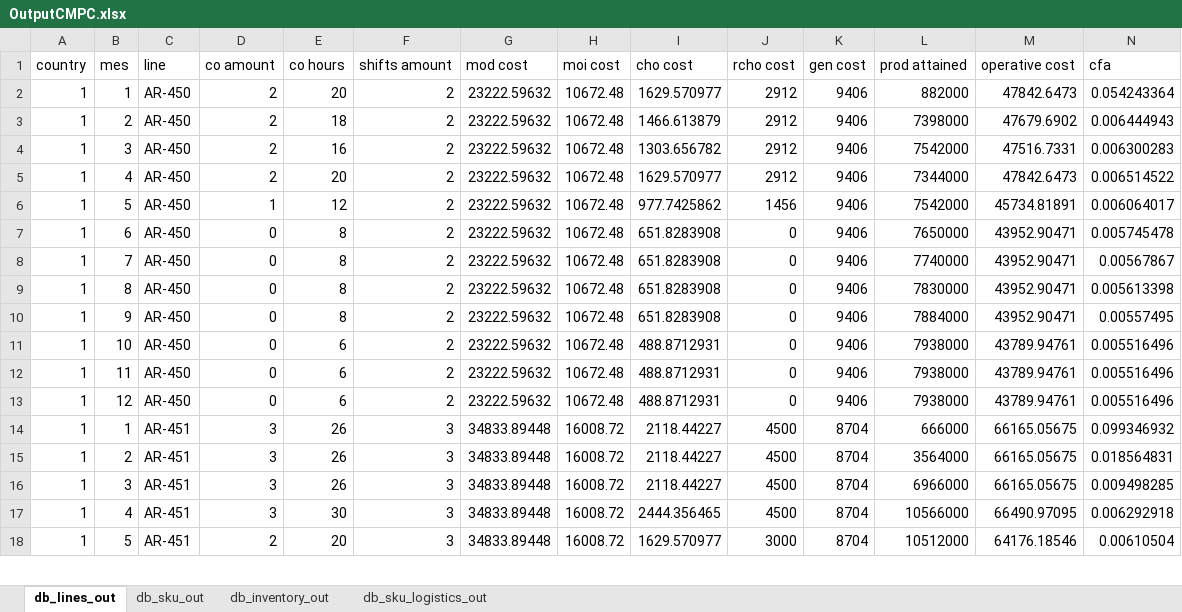
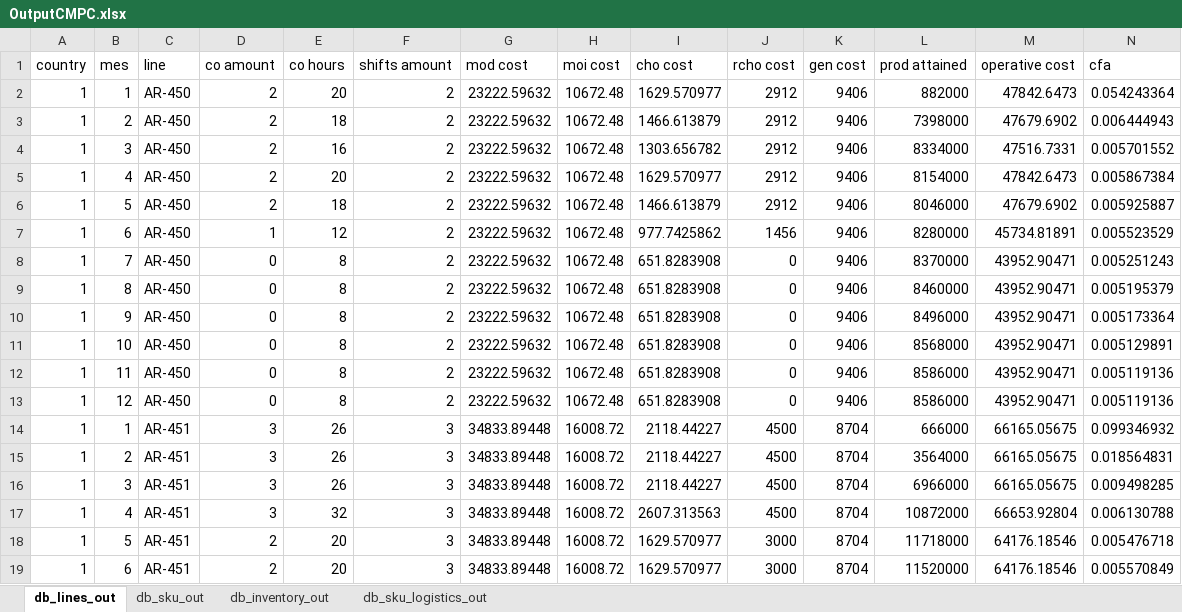
Before and after one commit to elisa-ite/CMPC-manufacturing, an Excel workbook: CMPC_Manufacturing/OutputCMPC.xlsx, sheet db_lines_out, drawn as a sheet; only a part is shown; values as stored, in another font and other column widths than the file's, no borders; removed rows and columns are numbered as before the commit, all else as after; the diff covers the shown part only; the diff names each change by its address in the sheet, - before the commit and + after, or states it on an @@ line.

```diff
--- a/CMPC_Manufacturing/OutputCMPC.xlsx (sheet db_lines_out)
+++ b/CMPC_Manufacturing/OutputCMPC.xlsx (sheet db_lines_out)
-L4 (prod attained): 7542000
+L4 (prod attained): 8334000
-N4 (cfa): 0.006300283
+N4 (cfa): 0.005701552
-L5 (prod attained): 7344000
+L5 (prod attained): 8154000
-N5 (cfa): 0.006514522
+N5 (cfa): 0.005867384
+row 6: 1 | 5 | AR-450 | 2 | 18 | 2 | 23222.59632 | 10672.48 | 1466.613879 | 2912 | 9406 | 8046000 | 47679.6902 | 0.005925887
-B7 (mes): 5
+B7 (mes): 6
-L7 (prod attained): 7542000
+L7 (prod attained): 8280000
-N7 (cfa): 0.006064017
+N7 (cfa): 0.005523529
-row 7: 1 | 6 | AR-450 | 0 | 8 | 2 | 23222.59632 | 10672.48 | 651.8283908 | 0 | 9406 | 7650000 | 43952.90471 | 0.005745478
-L8 (prod attained): 7740000
+L8 (prod attained): 8370000
-N8 (cfa): 0.00567867
+N8 (cfa): 0.005251243
-L9 (prod attained): 7830000
+L9 (prod attained): 8460000
-N9 (cfa): 0.005613398
+N9 (cfa): 0.005195379
-L10 (prod attained): 7884000
+L10 (prod attained): 8496000
-N10 (cfa): 0.00557495
+N10 (cfa): 0.005173364
-E11:E13 (co hours): 6
+E11:E13 (co hours): 8
-I11:I13 (cho cost): 488.8712931
+I11:I13 (cho cost): 651.8283908
-L11 (prod attained): 7938000
+L11 (prod attained): 8568000
-M11:M13 (operative cost): 43789.94761
+M11:M13 (operative cost): 43952.90471
-N11 (cfa): 0.005516496
+N11 (cfa): 0.005129891
-L12:L13 (prod attained): 7938000
+L12:L13 (prod attained): 8586000
-N12:N13 (cfa): 0.005516496
+N12:N13 (cfa): 0.005119136
-E17 (co hours): 30
+E17 (co hours): 32
-I17 (cho cost): 2444.356465
+I17 (cho cost): 2607.313563
-L17 (prod attained): 10566000
+L17 (prod attained): 10872000
-M17 (operative cost): 66490.97095
+M17 (operative cost): 66653.92804
-N17 (cfa): 0.006292918
+N17 (cfa): 0.006130788
-L18 (prod attained): 10512000
+L18 (prod attained): 11718000
-N18 (cfa): 0.00610504
+N18 (cfa): 0.005476718
+row 19: 1 | 6 | AR-451 | 2 | 20 | 3 | 34833.89448 | 16008.72 | 1629.570977 | 3000 | 8704 | 11520000 | 64176.18546 | 0.005570849
```
Also changed, not shown: 12 added rows, 13 removed rows and 497 edited cells elsewhere in this sheet, sheet db_sku_out, sheet db_inventory_out, 3 other files.
